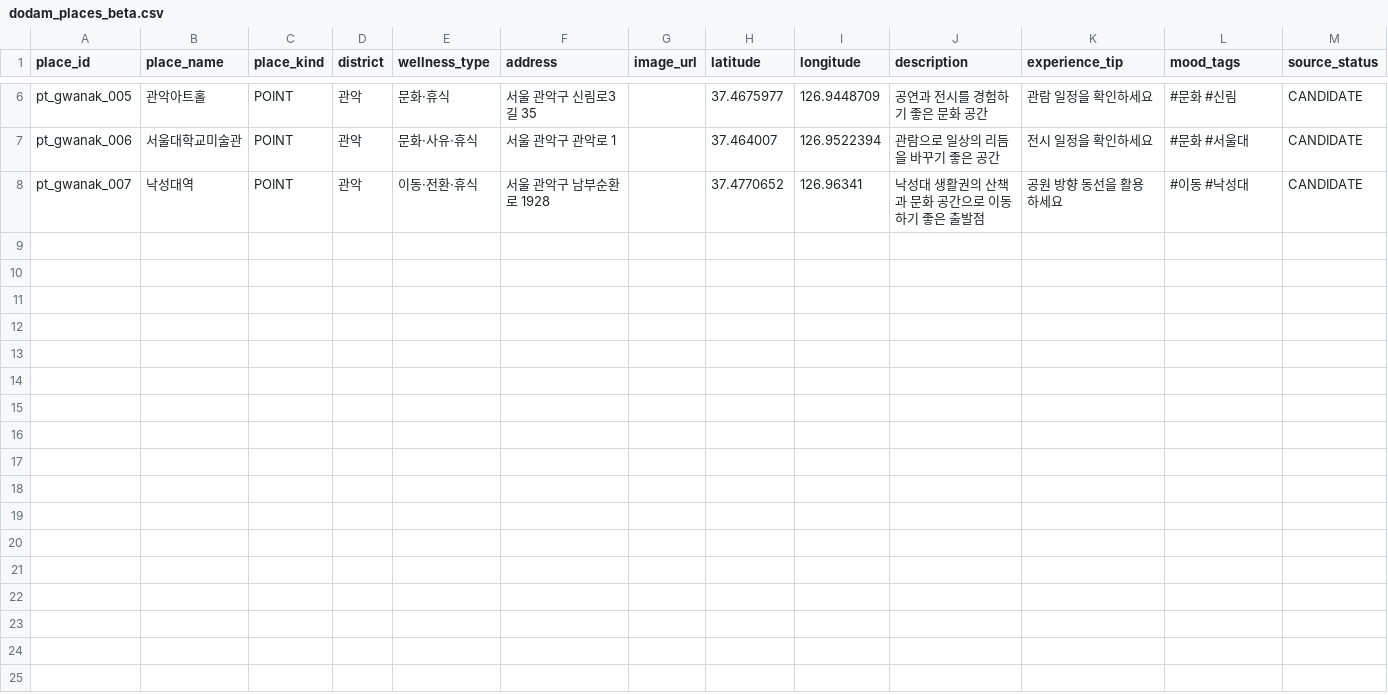
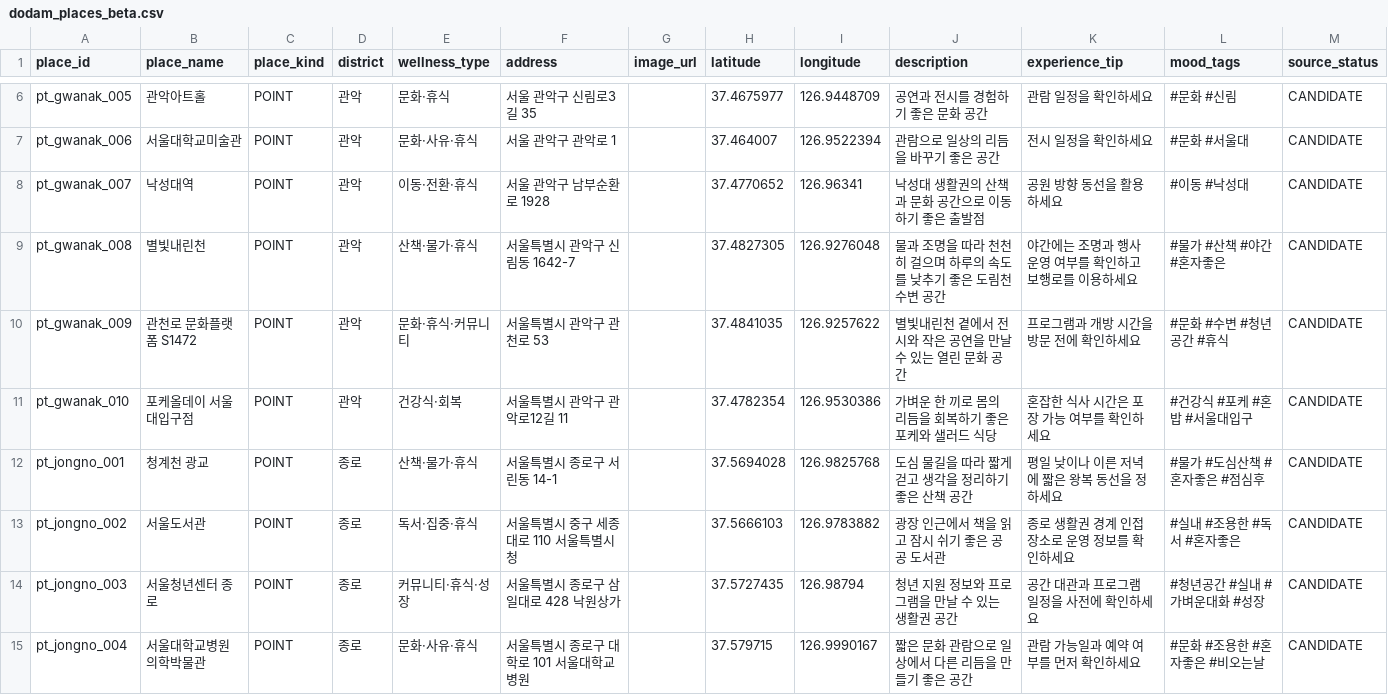
Before and after one commit to imwo05/dodam, a CSV file: data/dodam_places_beta.csv, drawn as a sheet; only a part is shown, gaps mark what is left out; the diff covers the shown part only.

Commit message:
feat: expand beta places for jongno and gwanak

```diff
--- a/data/dodam_places_beta.csv
+++ b/data/dodam_places_beta.csv
@@ -8 +8,8 @@ pt_gwanak_006,서울대학교미술관,POINT,관악,문화·사유·휴식,서
 pt_gwanak_007,낙성대역,POINT,관악,이동·전환·휴식,서울 관악구 남부순환로 1928,,37.4770652,126.96341,낙성대 생활권의 산책과 문화 공간으로 이동하기 좋은 출발점,공원 방향 동선을 활용하세요,#이동 #낙성대,CANDIDATE
+pt_gwanak_008,별빛내린천,POINT,관악,산책·물가·휴식,서울특별시 관악구 신림동 1642-7,,37.4827305,126.9276048,물과 조명을 따라 천천히 걸으며 하루의 속도를 낮추기 좋은 도림천 수변 공간,야간에는 조명과 행사 운영 여부를 확인하고 보행로를 이용하세요,#물가 #산책 #야간 #혼자좋은,CANDIDATE
+pt_gwanak_009,관천로 문화플랫폼 S1472,POINT,관악,문화·휴식·커뮤니티,서울특별시 관악구 관천로 53,,37.4841035,126.9257622,별빛내린천 곁에서 전시와 작은 공연을 만날 수 있는 열린 문화 공간,프로그램과 개방 시간을 방문 전에 확인하세요,#문화 #수변 #청년공간 #휴식,CANDIDATE
+pt_gwanak_010,포케올데이 서울대입구점,POINT,관악,건강식·회복,서울특별시 관악구 관악로12길 11,,37.4782354,126.9530386,가벼운 한 끼로 몸의 리듬을 회복하기 좋은 포케와 샐러드 식당,혼잡한 식사 시간은 포장 가능 여부를 확인하세요,#건강식 #포케 #혼밥 #서울대입구,CANDIDATE
+pt_jongno_001,청계천 광교,POINT,종로,산책·물가·휴식,서울특별시 종로구 서린동 14-1,,37.5694028,126.9825768,도심 물길을 따라 짧게 걷고 생각을 정리하기 좋은 산책 공간,평일 낮이나 이른 저녁에 짧은 왕복 동선을 정하세요,#물가 #도심산책 #혼자좋은 #점심후,CANDIDATE
+pt_jongno_002,서울도서관,POINT,종로,독서·집중·휴식,서울특별시 중구 세종대로 110 서울특별시청,,37.5666103,126.9783882,광장 인근에서 책을 읽고 잠시 쉬기 좋은 공공 도서관,종로 생활권 경계 인접 장소로 운영 정보를 확인하세요,#실내 #조용한 #독서 #혼자좋은,CANDIDATE
+pt_jongno_003,서울청년센터 종로,POINT,종로,커뮤니티·휴식·성장,서울특별시 종로구 삼일대로 428 낙원상가,,37.5727435,126.98794,청년 지원 정보와 프로그램을 만날 수 있는 생활권 공간,공간 대관과 프로그램 일정을 사전에 확인하세요,#청년공간 #실내 #가벼운대화 #성장,CANDIDATE
+pt_jongno_004,서울대학교병원 의학박물관,POINT,종로,문화·사유·휴식,서울특별시 종로구 대학로 101 서울대학교병원,,37.579715,126.9990167,짧은 문화 관람으로 일상에서 다른 리듬을 만들기 좋은 공간,관람 가능일과 예약 여부를 먼저 확인하세요,#문화 #조용한 #혼자좋은 #비오는날,CANDIDATE
```
Also changed, not shown: 7 added rows elsewhere in this file, data/dodam_experiences_beta.csv, data/dodam_walk_segments_beta.csv, 2 other files.
